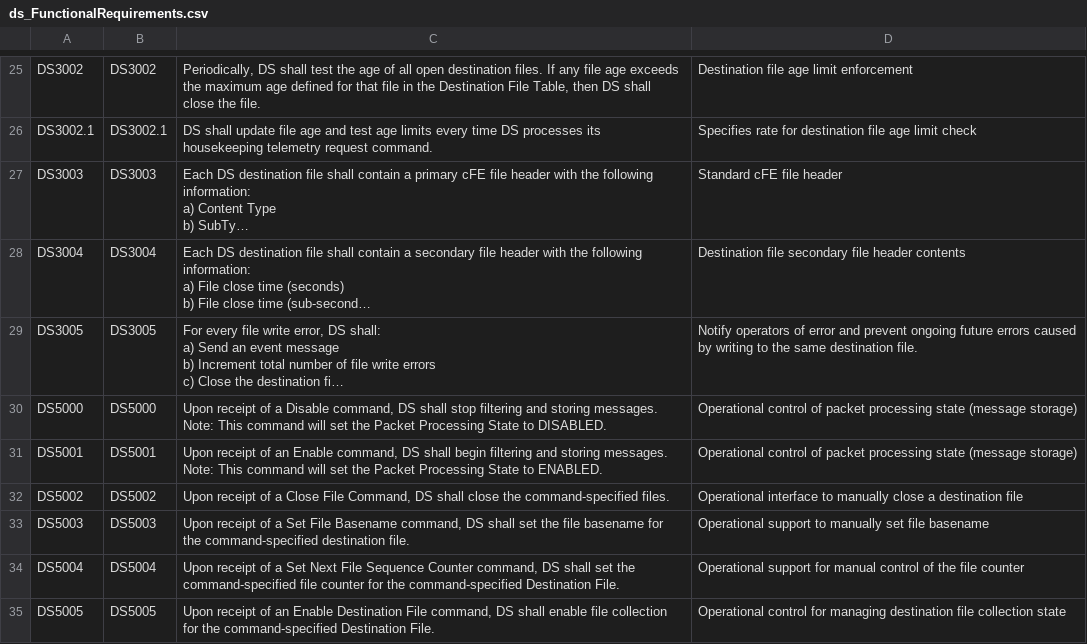
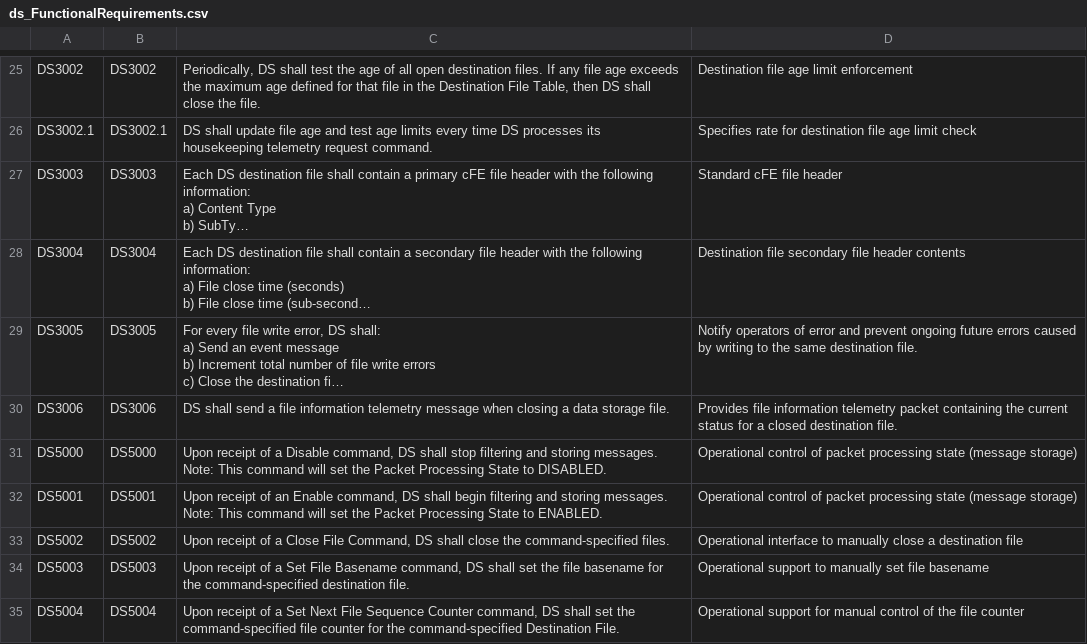
Before and after one commit to nasa/DS, a CSV file: docs/ds_FunctionalRequirements.csv, drawn as a sheet; only a part is shown, gaps mark what is left out; the shorter side is filled out with more unchanged rows; long unchanged cells end in …; the diff names each change by its address in the sheet, - before the commit and + after, or states it on an @@ line.

Commit message:
Fix #37, Sends message when file complete
Adds FileStatus as the sole parameter to DS_FileTransmit(), Adds unit test,
Adds inclusion of ds_apps.h to ds_msg.h, Removes whitespaces, Adds dereference,
Adds logic to extract data from FileStatus, Adds copy of Move Directory,
Removes ds_apps.h inclusion, Sets OpenState to DS_CLOSED,
Adds unit test, Adds buffer struct, Adds CFE_SB_AllocateMessageBuffer
and CFE_SB_TransmitBuffer, Adds pointer cast in CFE_SB_AllocateMessageBuffer,
Adds CFE_SB_ValueToMsgId to CFE_MSG_Init, Adds & to CFE_SB_TransmitBuffer,
Adds pointer cast to CFE_SB_TransmitBuffer, Adds format correction,
Adds CFE_SB_Buffer_t to DS_FileCompletePkt_t, Adds requirement to csv,
Update software buffer use to work correctly, Corrects whitespace in csv,
Adds buffer to unit test, Adds comment changes for doxygen and readability,
Changes \sa references in comment header of DS_FileTransmit(),
Adds DS_FileCompletePktBuf_t element comments

```diff
--- a/docs/ds_FunctionalRequirements.csv
+++ b/docs/ds_FunctionalRequirements.csv
+row 30: DS3006 | DS3006 | DS shall send a file information telemetry message when closing a data storage file. | Provides file information telemetry packet containing the current status for a closed destination file.
```
Also changed, not shown: 5 other files.
